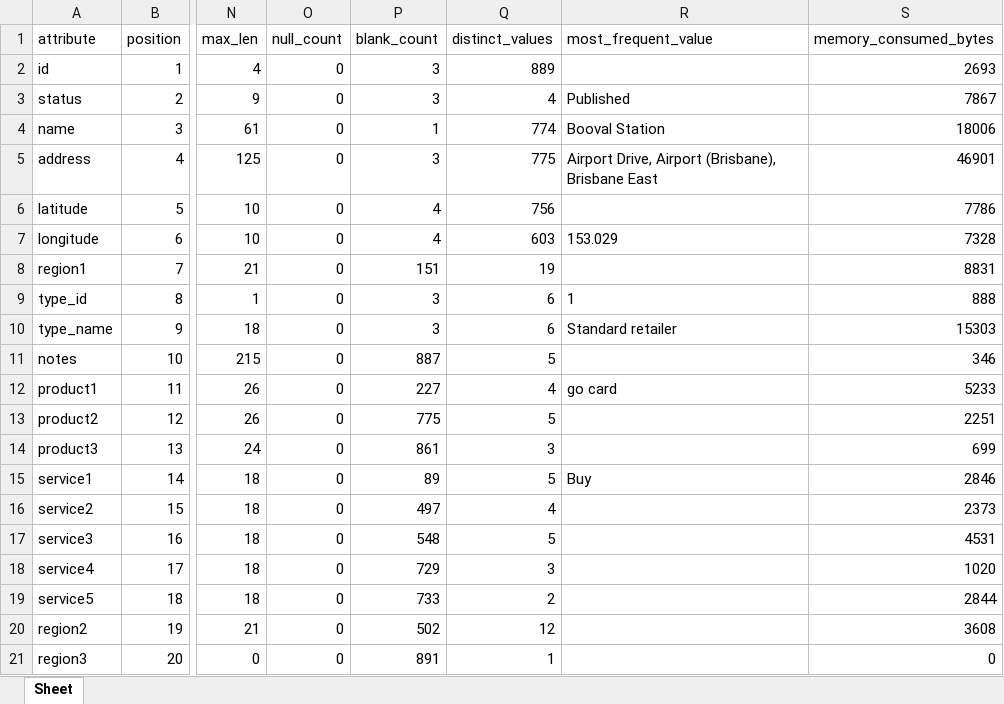
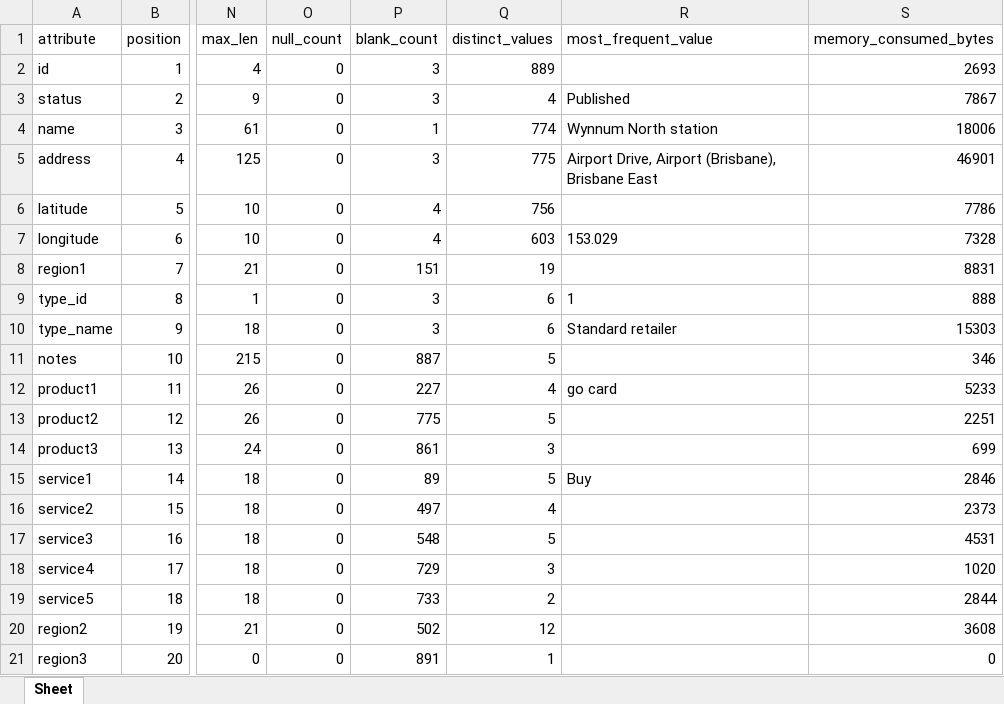
Before and after one commit to garfield69au/pyLang, an Excel workbook: examples/go_card_retailers/profile.xlsx, sheet Sheet, drawn as a sheet; only a part is shown, gaps mark what is left out; values as stored, in another font and other column widths than the file's, no borders; the diff names each change by its address in the sheet, - before the commit and + after, or states it on an @@ line.

```diff
--- a/examples/go_card_retailers/profile.xlsx (sheet Sheet)
+++ b/examples/go_card_retailers/profile.xlsx (sheet Sheet)
-R4 (most_frequent_value): Booval Station
+R4 (most_frequent_value): Wynnum North station
```
Also changed, not shown: examples/go_card_retailers/counters.xlsx, examples/go_card_retailers/go_card_counters.xlsx, 23 other files.
